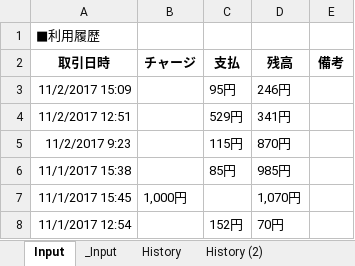
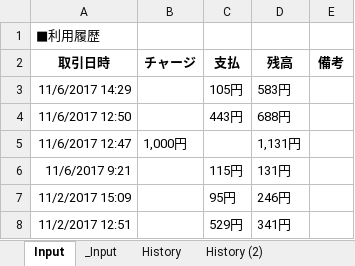
Before and after one commit to johnfcoltrane/CardHistory, an Excel workbook: EDY使用履歴.xlsm, sheet Input, drawn as a sheet; values as stored, in another font and other column widths than the file's, no borders; charts and pictures not drawn; removed rows and columns are numbered as before the commit, all else as after; the diff names each change by its address in the sheet, - before the commit and + after, or states it on an @@ line.

```diff
--- a/EDY使用履歴.xlsm (sheet Input)
+++ b/EDY使用履歴.xlsm (sheet Input)
+row 3: 11/6/2017 14:29 |  | 105円 | 583円
+row 4: 11/6/2017 12:50 |  | 443円 | 688円
+row 5: 11/6/2017 12:47 | 1,000円 |  | 1,131円
+row 6: 11/6/2017 9:21 |  | 115円 | 131円
-row 5: 11/2/2017 9:23 |  | 115円 | 870円
-row 6: 11/1/2017 15:38 |  | 85円 | 985円
-row 7: 11/1/2017 15:45 | 1,000円 |  | 1,070円
-row 8: 11/1/2017 12:54 |  | 152円 | 70円
```
Also changed, not shown: sheet _Input, sheet History, 1 other file.
